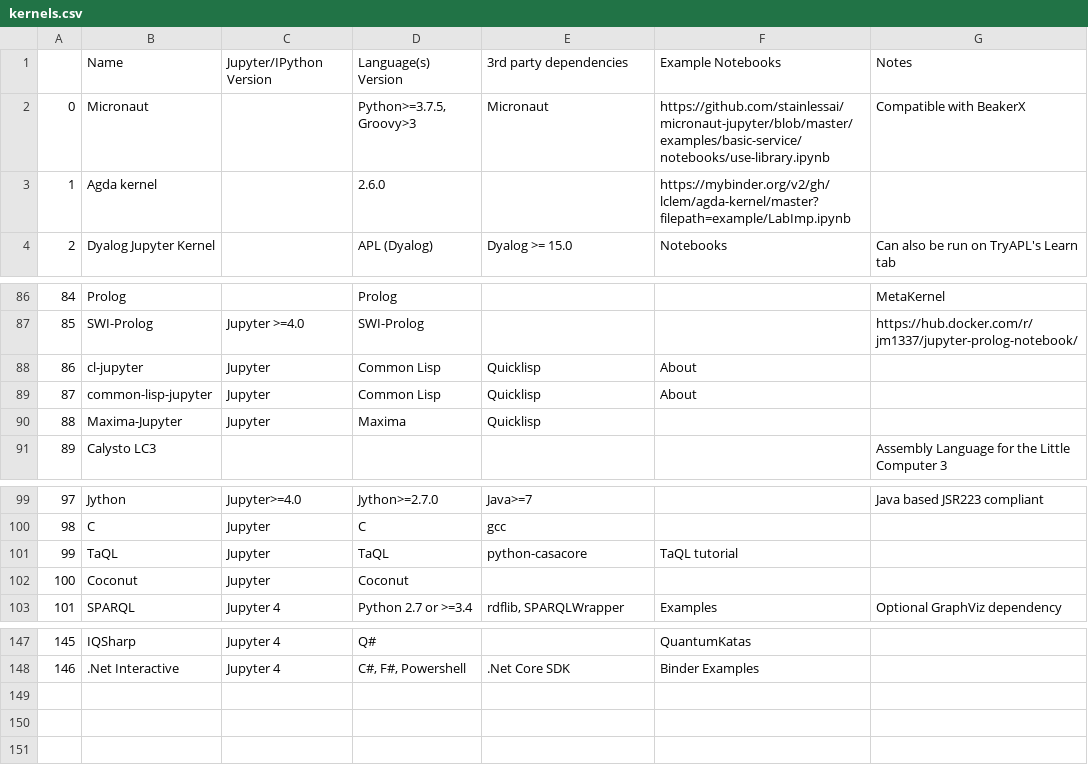
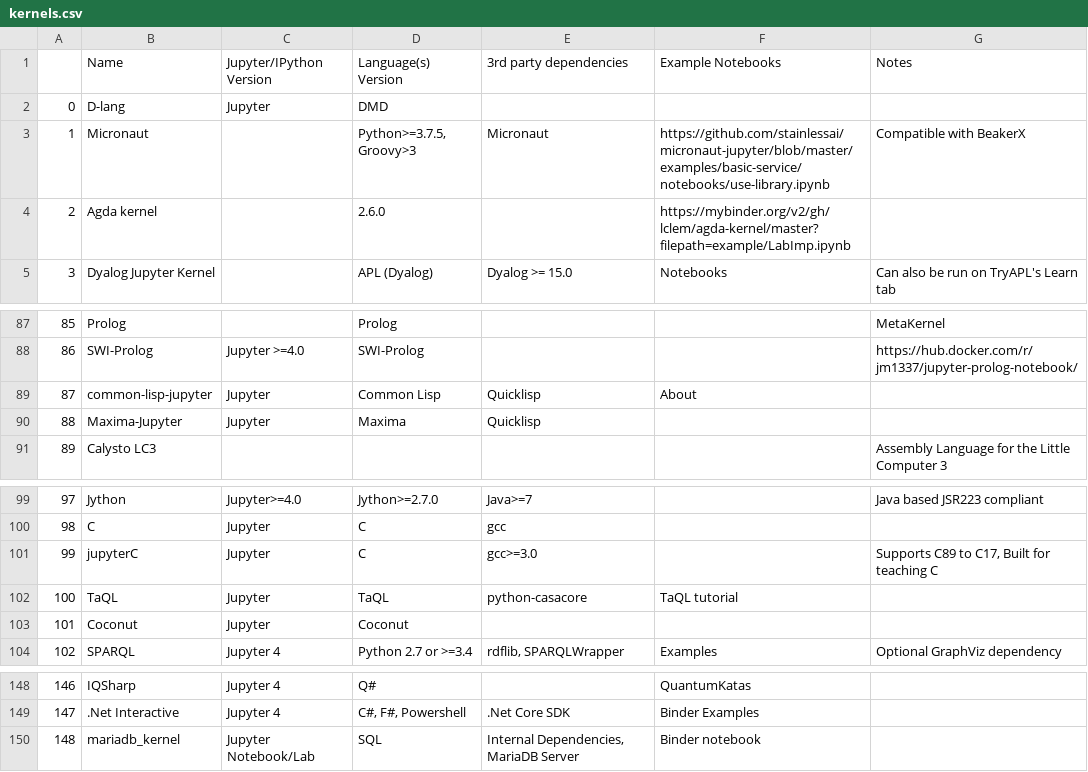
Before and after one commit to Wildertrek/Jupyter-Latex, a CSV file: data/kernels.csv, drawn as a sheet; only a part is shown, gaps mark what is left out; removed rows and columns are numbered as before the commit, all else as after; the diff names each change by its address in the sheet, - before the commit and + after, or states it on an @@ line.

```diff
--- a/data/kernels.csv
+++ b/data/kernels.csv
+row 2: 0 | D-lang | Jupyter | DMD
@@ column A renumbered between rows 3 and 149 @@
-row 88: 86 | cl-jupyter | Jupyter | Common Lisp | Quicklisp | About
+row 101: 99 | jupyterC | Jupyter | C | gcc>=3.0 |  | Supports C89 to C17, Built for teaching C
+row 150: 148 | mariadb_kernel | Jupyter Notebook/Lab | SQL | Internal Dependencies, MariaDB Server | Binder notebook
```
Also changed, not shown: 12 other files.
